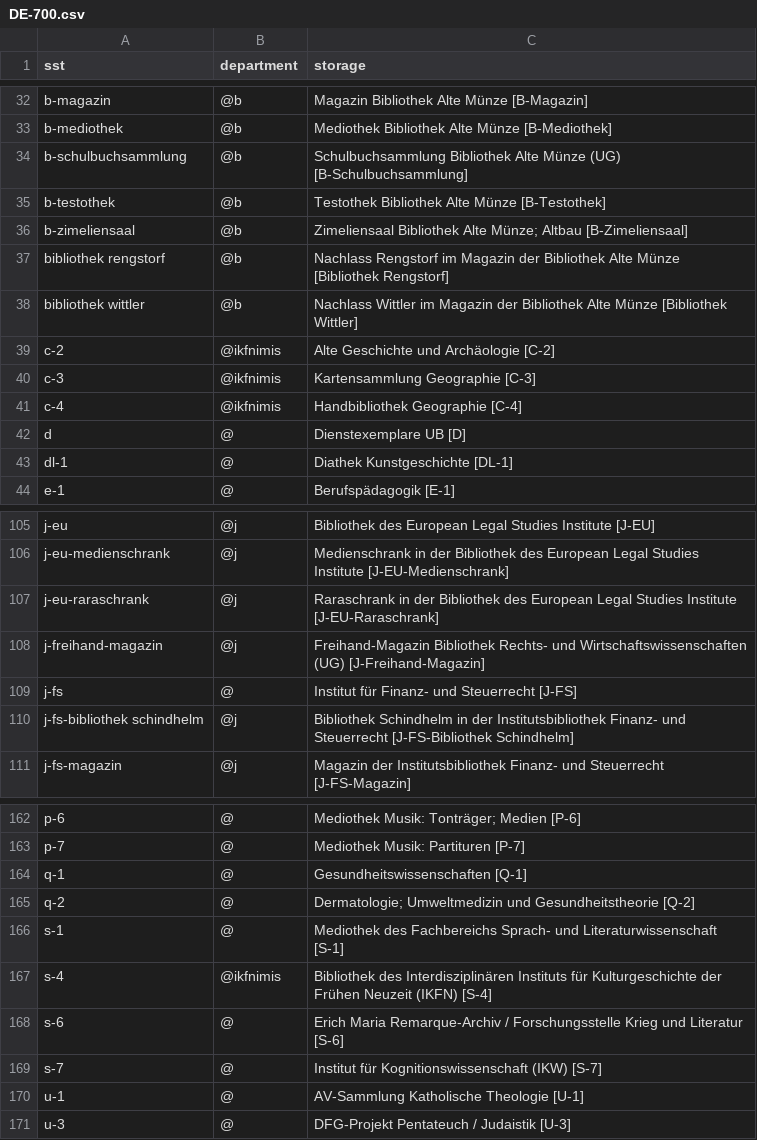
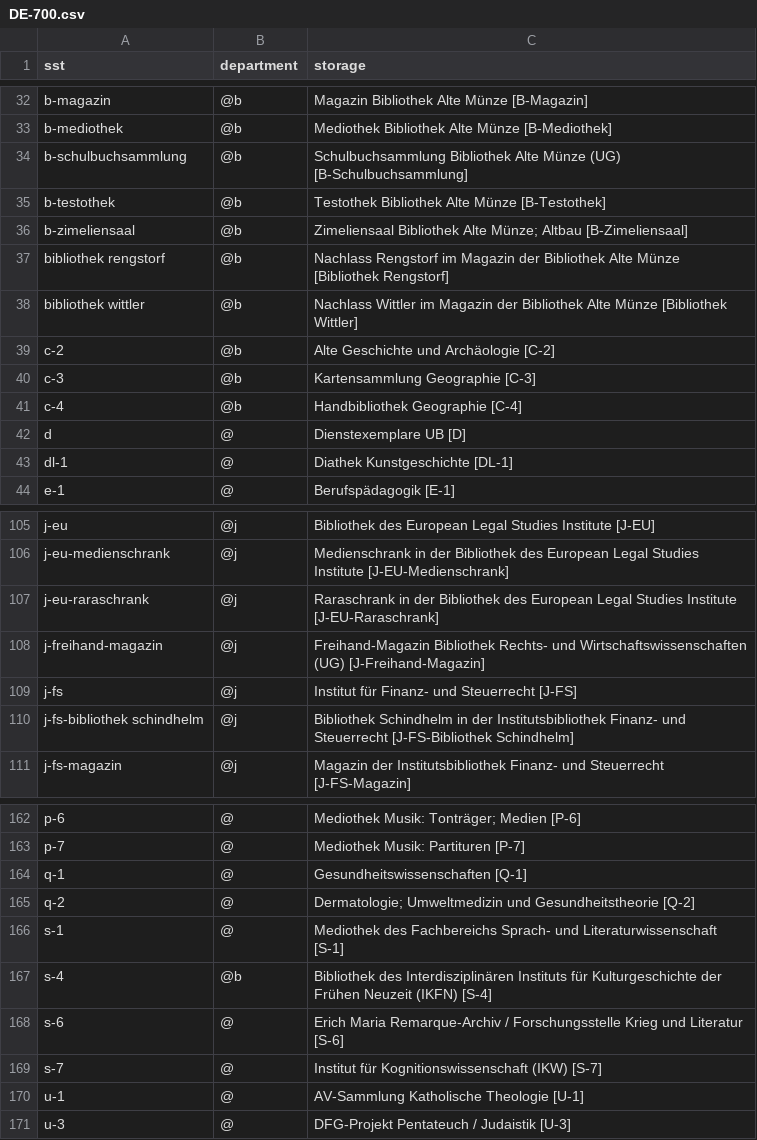
Before and after one commit to gbv/daia-config, a CSV file: sstmap/DE-700.csv, drawn as a sheet; only a part is shown, gaps mark what is left out.

Commit message:
Update DE-700.csv
IKFN/IMIS entfernt, J-FS zu J

```diff
--- a/sstmap/DE-700.csv
+++ b/sstmap/DE-700.csv
@@ -38,5 +38,5 @@ bibliothek rengstorf,@b,Nachlass Rengstorf im Magazin der Bibliothek Alte Münze
 bibliothek wittler,@b,Nachlass Wittler im Magazin der Bibliothek Alte Münze [Bibliothek Wittler]
-c-2,@ikfnimis,Alte Geschichte und Archäologie [C-2]
-c-3,@ikfnimis,Kartensammlung Geographie [C-3]
-c-4,@ikfnimis,Handbibliothek Geographie [C-4]
+c-2,@b,Alte Geschichte und Archäologie [C-2]
+c-3,@b,Kartensammlung Geographie [C-3]
+c-4,@b,Handbibliothek Geographie [C-4]
 d,@,Dienstexemplare UB [D]
@@ -108,3 +108,3 @@ j-eu-raraschrank,@j,Raraschrank in der Bibliothek des European Legal Studies Ins
 j-freihand-magazin,@j,Freihand-Magazin Bibliothek Rechts- und Wirtschaftswissenschaften (UG) [J-Freihand-Magazin]
-j-fs,@,Institut für Finanz- und Steuerrecht [J-FS]
+j-fs,@j,Institut für Finanz- und Steuerrecht [J-FS]
 j-fs-bibliothek schindhelm,@j,Bibliothek Schindhelm in der Institutsbibliothek Finanz- und Steuerrecht [J-FS-Bibliothek Schindhelm]
@@ -166,3 +166,3 @@ q-2,@,Dermatologie; Umweltmedizin und Gesundheitstheorie [Q-2]
 s-1,@,Mediothek des Fachbereichs Sprach- und Literaturwissenschaft [S-1]
-s-4,@ikfnimis,Bibliothek des Interdisziplinären Instituts für Kulturgeschichte der Frühen Neuzeit (IKFN) [S-4]
+s-4,@b,Bibliothek des Interdisziplinären Instituts für Kulturgeschichte der Frühen Neuzeit (IKFN) [S-4]
 s-6,@,Erich Maria Remarque-Archiv / Forschungsstelle Krieg und Literatur [S-6]
```
